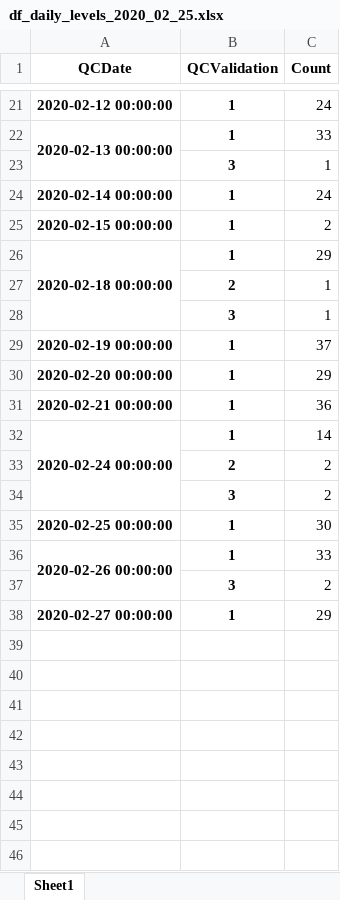
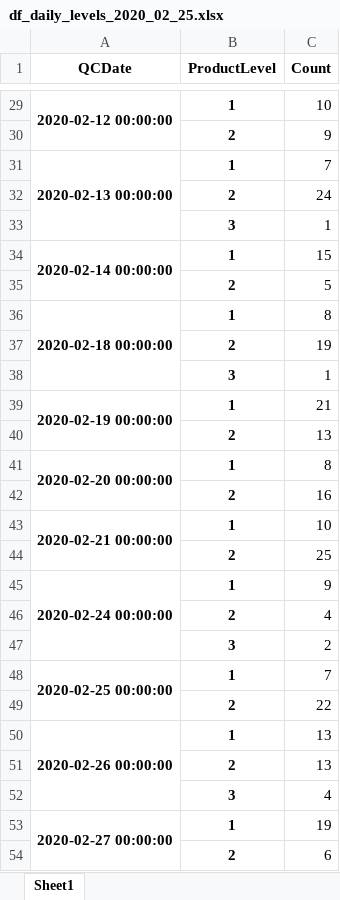
Before and after one commit to sownthunder/Data-Developer-Droolkit, an Excel workbook: AGILENT/METRICS/df_daily_levels_2020_02_25.xlsx, sheet Sheet1, drawn as a sheet; only a part is shown, gaps mark what is left out; values as stored, in another font and other column widths than the file's, no borders; removed rows and columns are numbered as before the commit, all else as after; the diff covers the shown part only; the diff names each change by its address in the sheet, - before the commit and + after, or states it on an @@ line.

```diff
--- a/AGILENT/METRICS/df_daily_levels_2020_02_25.xlsx (sheet Sheet1)
+++ b/AGILENT/METRICS/df_daily_levels_2020_02_25.xlsx (sheet Sheet1)
-B1: QCValidation
+B1: ProductLevel
+A29:A30 merged
-C29 (Count): 24
+C29 (Count): 10
+row 30:  | 2 | 9
-C31 (Count): 33
+C31 (Count): 7
+row 32:  | 2 | 24
+A34:A35 merged
-C34 (Count): 24
+C34 (Count): 15
-row 25: 2020-02-15 00:00:00 | 1 | 2
+row 35:  | 2 | 5
-C36 (Count): 29
+C36 (Count): 8
-C37 (Count): 1
+C37 (Count): 19
+A39:A40 merged
-C39 (Count): 37
+C39 (Count): 21
+row 40:  | 2 | 13
+A41:A42 merged
-C41 (Count): 29
+C41 (Count): 8
+row 42:  | 2 | 16
+A43:A44 merged
-C43 (Count): 36
+C43 (Count): 10
+row 44:  | 2 | 25
-C45 (Count): 14
+C45 (Count): 9
-C46 (Count): 2
+C46 (Count): 4
+A48:A49 merged
-C48 (Count): 30
+C48 (Count): 7
+row 49:  | 2 | 22
-C50 (Count): 33
+C50 (Count): 13
-row 37:  | 3 | 2
+row 51:  | 2 | 13
+row 52:  | 3 | 4
+A53:A54 merged
-C53 (Count): 29
+C53 (Count): 19
+row 54:  | 2 | 6
```
Also changed, not shown: 9 added rows, 1 removed row, 14 edited cells and merged cells elsewhere in this sheet, AGILENT/METRICS/QCMetrics_2020-02-27.xlsx, AGILENT/METRICS/df_daily_level_TRANPOSE.xlsx, 12 other files.
